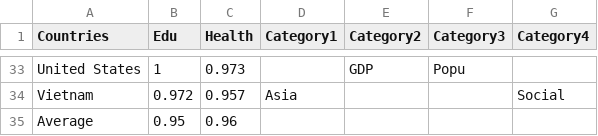
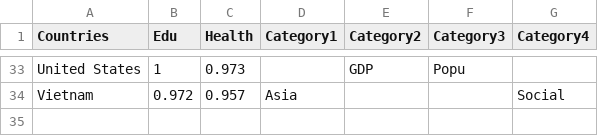
Before and after one commit to MandyZou/Mandy-Web, a CSV file: ChinaGender/gg-eduhealth.csv, drawn as a sheet; only a part is shown, gaps mark what is left out.

```diff
--- a/ChinaGender/gg-eduhealth.csv
+++ b/ChinaGender/gg-eduhealth.csv
@@ -34,2 +34 @@ United States,1,0.973,,GDP,Popu,
 Vietnam,0.972,0.957,Asia,,,Social
-Average,0.95,0.96,,,,
```
Also changed, not shown: ChinaGender/gg-eduecon.csv, ChinaGender/gg-edupoli.csv, 2 other files.
